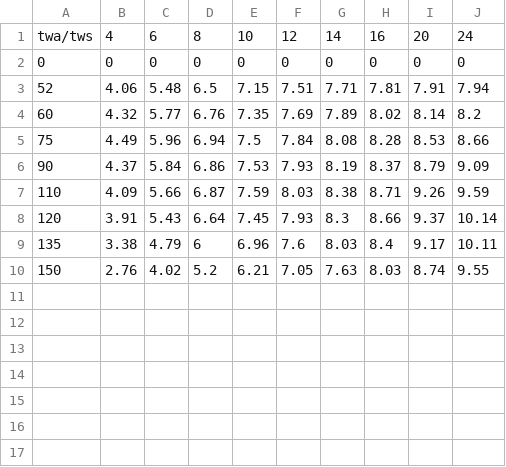
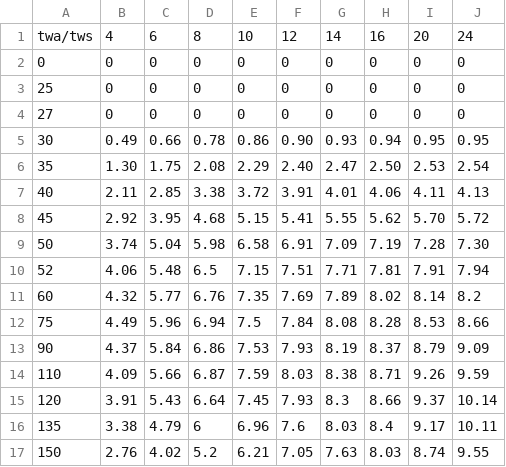
Before and after one commit to zackphillips/zackphillips.github.io, a CSV file: data/vessel/polars.csv, drawn as a sheet; the diff names each change by its address in the sheet, - before the commit and + after, or states it on an @@ line.

```diff
--- a/data/vessel/polars.csv
+++ b/data/vessel/polars.csv
+row 3: 25 | 0 | 0 | 0 | 0 | 0 | 0 | 0 | 0 | 0
+row 4: 27 | 0 | 0 | 0 | 0 | 0 | 0 | 0 | 0 | 0
+row 5: 30 | 0.49 | 0.66 | 0.78 | 0.86 | 0.90 | 0.93 | 0.94 | 0.95 | 0.95
+row 6: 35 | 1.30 | 1.75 | 2.08 | 2.29 | 2.40 | 2.47 | 2.50 | 2.53 | 2.54
+row 7: 40 | 2.11 | 2.85 | 3.38 | 3.72 | 3.91 | 4.01 | 4.06 | 4.11 | 4.13
+row 8: 45 | 2.92 | 3.95 | 4.68 | 5.15 | 5.41 | 5.55 | 5.62 | 5.70 | 5.72
+row 9: 50 | 3.74 | 5.04 | 5.98 | 6.58 | 6.91 | 7.09 | 7.19 | 7.28 | 7.30
```
